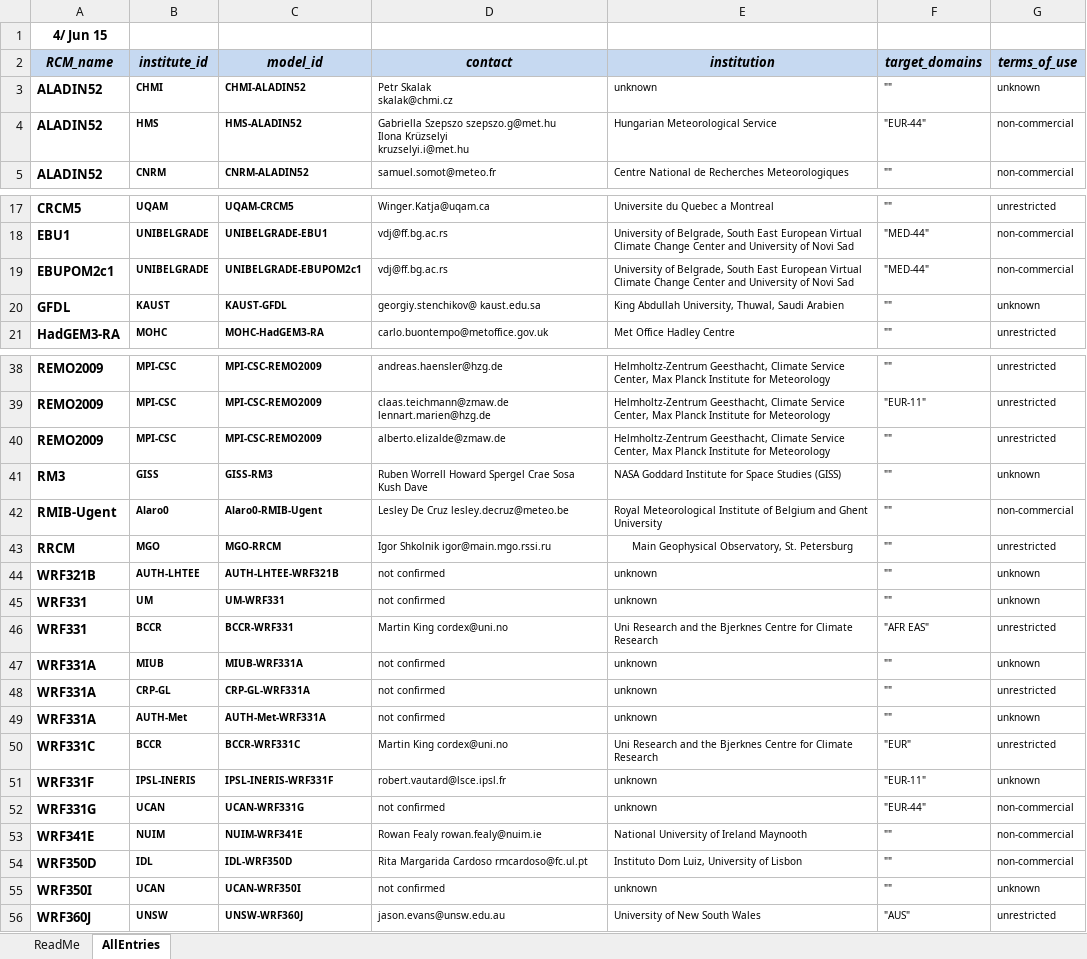
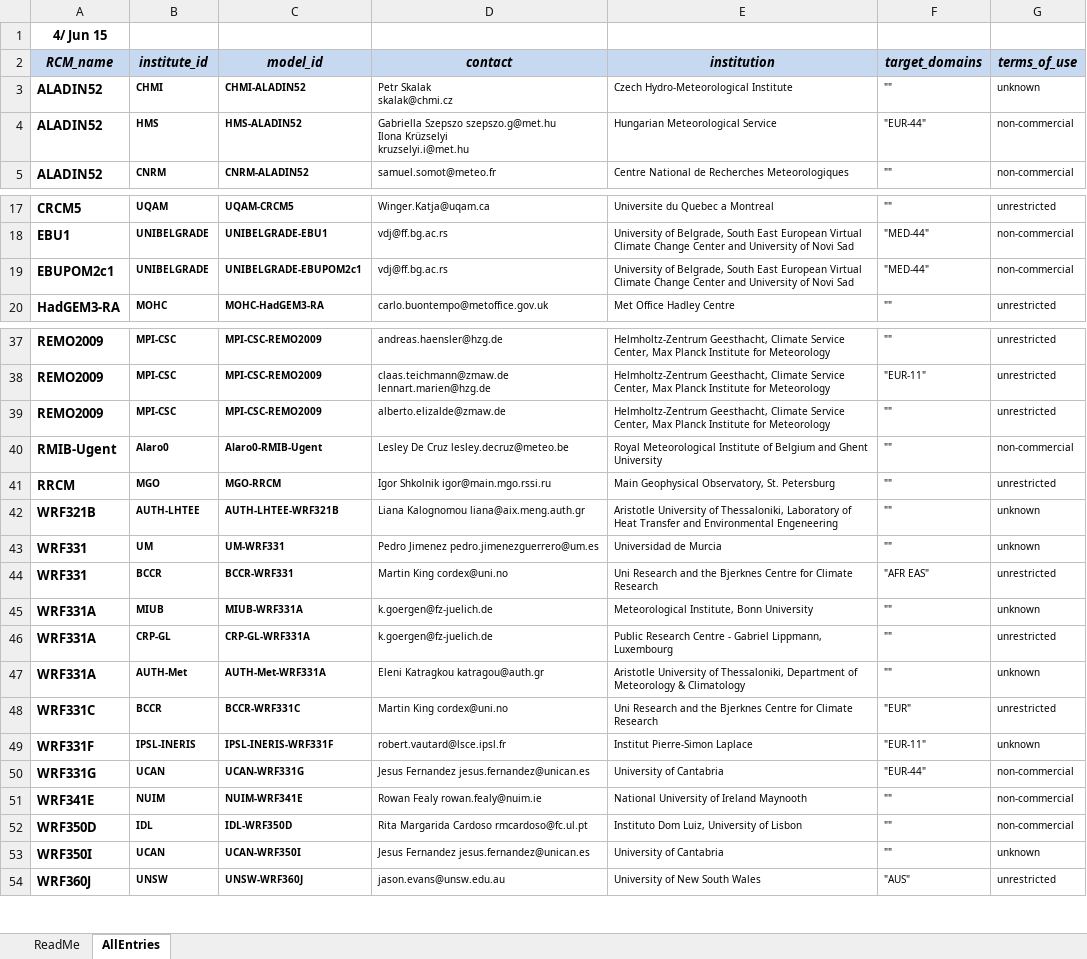
Before and after one commit to IS-ENES-Data/cordex, an Excel workbook: CORDEX_register.xlsx, sheet AllEntries, drawn as a sheet; only a part is shown, gaps mark what is left out; values as stored, in another font and other column widths than the file's, no borders; conditional formats not drawn; removed rows and columns are numbered as before the commit, all else as after; the diff covers the shown part only; the diff names each change by its address in the sheet, - before the commit and + after, or states it on an @@ line.

Commit message:
Added information lost in the conversion process

```diff
--- a/CORDEX_register.xlsx (sheet AllEntries)
+++ b/CORDEX_register.xlsx (sheet AllEntries)
-E3 (institution): unknown
+E3 (institution): Czech Hydro-Meteorological Institute
-row 20: GFDL | KAUST | KAUST-GFDL | georgiy.stenchikov@ kaust.edu.sa | King Abdullah University, Thuwal, Saudi Arabien | "" | unknown
-row 41: RM3 | GISS | GISS-RM3 | Ruben Worrell Howard Spergel Crae Sosa Kush Dave | NASA Goddard Institute for Space Studies (GISS) | "" | unknown
-E41 alignment: center
+E41 alignment: left
-D42 (contact): not confirmed
+D42 (contact): Liana Kalognomou liana@aix.meng.auth.gr
-E42 (institution): unknown
+E42 (institution): Aristotle University of Thessaloniki, Laboratory of Heat Transfer and Environmental Engeneering
-D43 (contact): not confirmed
+D43 (contact): Pedro Jimenez pedro.jimenezguerrero@um.es
-E43 (institution): unknown
+E43 (institution): Universidad de Murcia
-D45:D46 (contact): not confirmed
+D45:D46 (contact): k.goergen@fz-juelich.de
-E45 (institution): unknown
+E45 (institution): Meteorological Institute, Bonn University
-E46 (institution): unknown
+E46 (institution): Public Research Centre - Gabriel Lippmann, Luxembourg
-D47 (contact): not confirmed
+D47 (contact): Eleni Katragkou katragou@auth.gr
-E47 (institution): unknown
+E47 (institution): Aristotle University of Thessaloniki, Department of Meteorology & Climatology
-E49 (institution): unknown
+E49 (institution): Institut Pierre-Simon Laplace
-D50 (contact): not confirmed
+D50 (contact): Jesus Fernandez jesus.fernandez@unican.es
-E50 (institution): unknown
+E50 (institution): University of Cantabria
-D53 (contact): not confirmed
+D53 (contact): Jesus Fernandez jesus.fernandez@unican.es
-E53 (institution): unknown
+E53 (institution): University of Cantabria
```
Also changed, not shown: 2 edited cells elsewhere in this sheet, formulas that keep their value.
